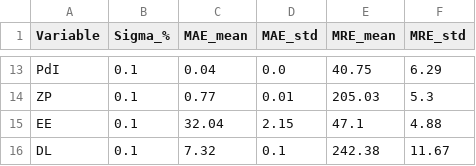
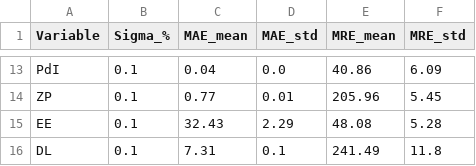
Before and after one commit to emma-reig/TFM_MuBiB_Emma-Reig, a CSV file: Design_Expert/Experimental_synthesis/Metrics_noise_R1.csv, drawn as a sheet; only a part is shown, gaps mark what is left out; the diff covers the shown part only; the diff names each change by its address in the sheet, - before the commit and + after, or states it on an @@ line.

```diff
--- a/Design_Expert/Experimental_synthesis/Metrics_noise_R1.csv
+++ b/Design_Expert/Experimental_synthesis/Metrics_noise_R1.csv
-E13 (MRE_mean): 40.75
+E13 (MRE_mean): 40.86
-F13 (MRE_std): 6.29
+F13 (MRE_std): 6.09
-E14 (MRE_mean): 205.03
+E14 (MRE_mean): 205.96
-F14 (MRE_std): 5.3
+F14 (MRE_std): 5.45
-C15 (MAE_mean): 32.04
+C15 (MAE_mean): 32.43
-D15 (MAE_std): 2.15
+D15 (MAE_std): 2.29
-E15 (MRE_mean): 47.1
+E15 (MRE_mean): 48.08
-F15 (MRE_std): 4.88
+F15 (MRE_std): 5.28
-C16 (MAE_mean): 7.32
+C16 (MAE_mean): 7.31
-E16 (MRE_mean): 242.38
+E16 (MRE_mean): 241.49
-F16 (MRE_std): 11.67
+F16 (MRE_std): 11.8
```
Also changed, not shown: 32 edited cells elsewhere in this file, Design_Expert/Experimental_synthesis/Metrics_noise_R2.csv, Design_Expert/Experimental_synthesis/Metrics_noise_conv_R1.csv, 1 other file.
